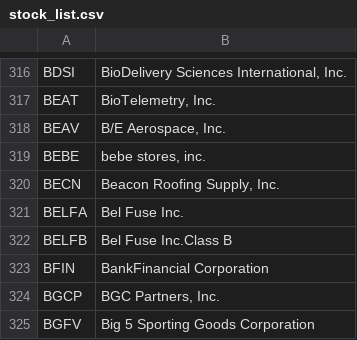
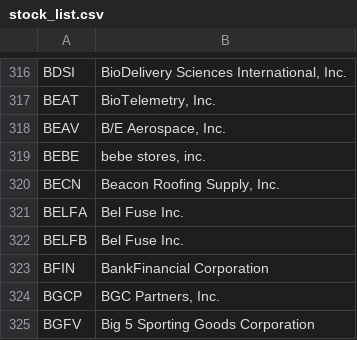
Before and after one commit to poojawins/DayBuilder, a CSV file: app/src/main/res/raw/stock_list.csv, drawn as a sheet; only a part is shown, gaps mark what is left out.

Commit message:
not using ListView

```diff
--- a/app/src/main/res/raw/stock_list.csv
+++ b/app/src/main/res/raw/stock_list.csv
@@ -321,3 +321,3 @@ BECN|Beacon Roofing Supply, Inc.
 BELFA|Bel Fuse Inc.
-BELFB|Bel Fuse Inc.Class B
+BELFB|Bel Fuse Inc.
 BFIN|BankFinancial Corporation
```
Also changed, not shown: 8 other files.
